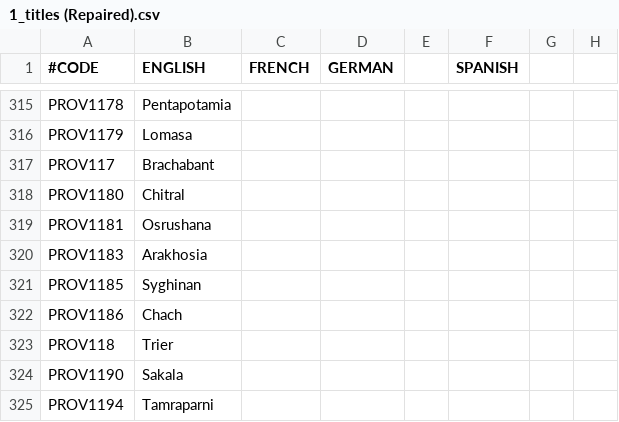
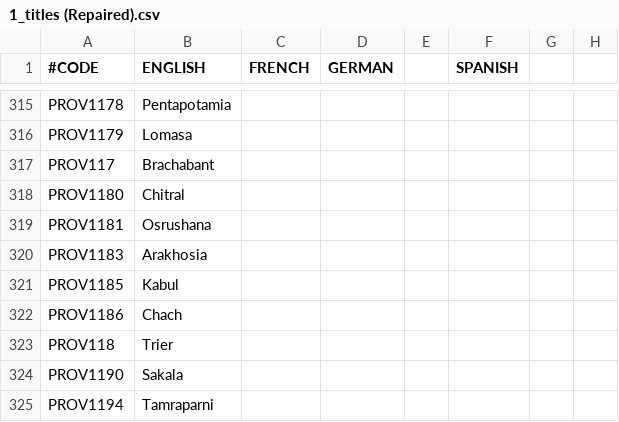
Before and after one commit to 00matthew2000/Lux-Ultima, a CSV file: localisation/1_titles (Repaired).csv, drawn as a sheet; only a part is shown, gaps mark what is left out; the diff names each change by its address in the sheet, - before the commit and + after, or states it on an @@ line.

```diff
--- a/localisation/1_titles (Repaired).csv
+++ b/localisation/1_titles (Repaired).csv
-B321 (ENGLISH): Syghinan
+B321 (ENGLISH): Kabul
```
Also changed, not shown: map/definition.csv, 6 other files.
